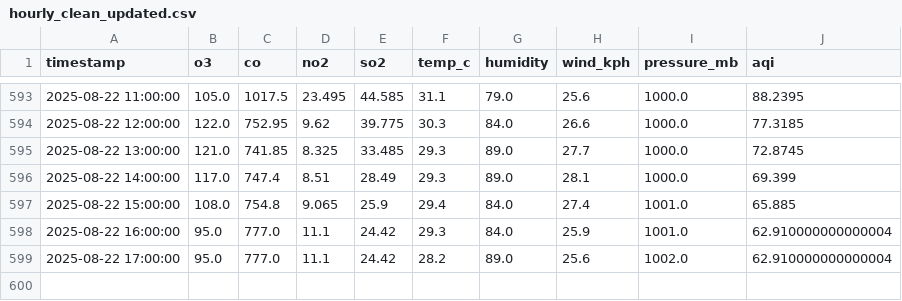
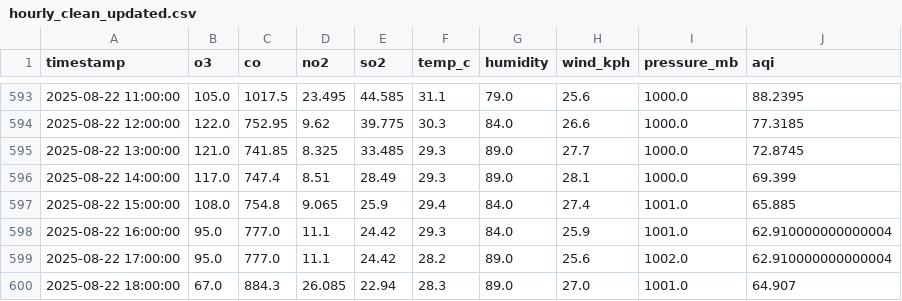
Before and after one commit to Ravihakhan21/pearls-aqi-predictor, a CSV file: data/hourly_clean_updated.csv, drawn as a sheet; only a part is shown, gaps mark what is left out.

```diff
--- a/data/hourly_clean_updated.csv
+++ b/data/hourly_clean_updated.csv
@@ -599 +599,2 @@ timestamp,o3,co,no2,so2,temp_c,humidity,wind_kph,pressure_mb,aqi
 2025-08-22 17:00:00,95.0,777.0,11.1,24.42,28.2,89.0,25.6,1002.0,62.910000000000004
+2025-08-22 18:00:00,67.0,884.3,26.085,22.94,28.3,89.0,27.0,1001.0,64.907
```
Also changed, not shown: data/predictions_72h.csv.
